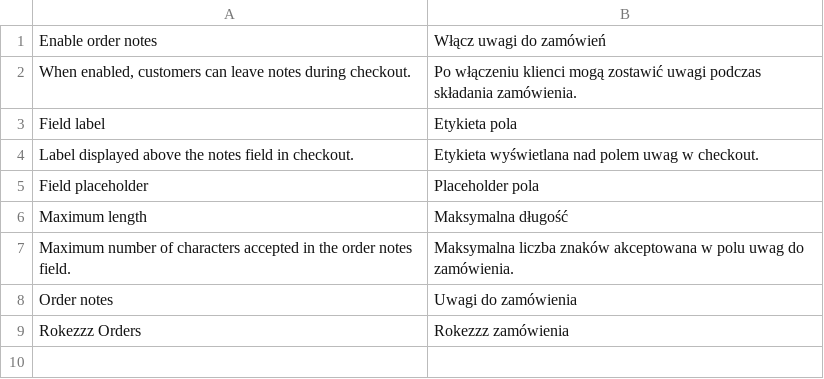
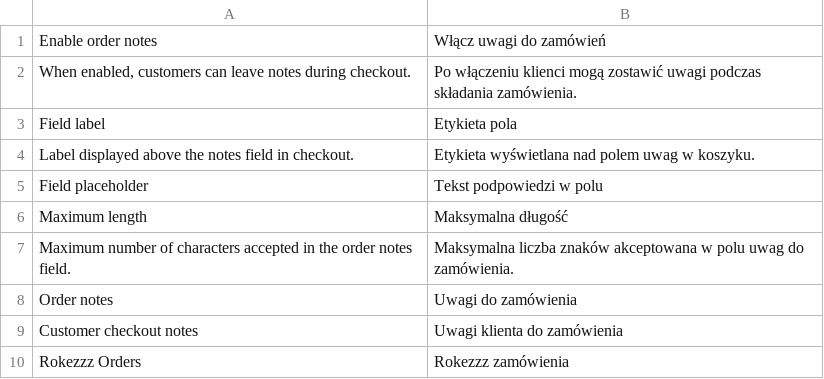
Before and after one commit to PiotrCiech/Magento-Standard, a CSV file: src/app/code/Rokezzz/Orders/i18n/pl_PL.csv, drawn as a sheet.

Commit message:
Fix order notes persistence and admin display

```diff
--- a/src/app/code/Rokezzz/Orders/i18n/pl_PL.csv
+++ b/src/app/code/Rokezzz/Orders/i18n/pl_PL.csv
@@ -3,4 +3,4 @@
 "Field label","Etykieta pola"
-"Label displayed above the notes field in checkout.","Etykieta wyświetlana nad polem uwag w checkout."
-"Field placeholder","Placeholder pola"
+"Label displayed above the notes field in checkout.","Etykieta wyświetlana nad polem uwag w koszyku."
+"Field placeholder","Tekst podpowiedzi w polu"
 "Maximum length","Maksymalna długość"
@@ -8,2 +8,3 @@
 "Order notes","Uwagi do zamówienia"
+"Customer checkout notes","Uwagi klienta do zamówienia"
 "Rokezzz Orders","Rokezzz zamówienia"
```
Also changed, not shown: 14 other files.
